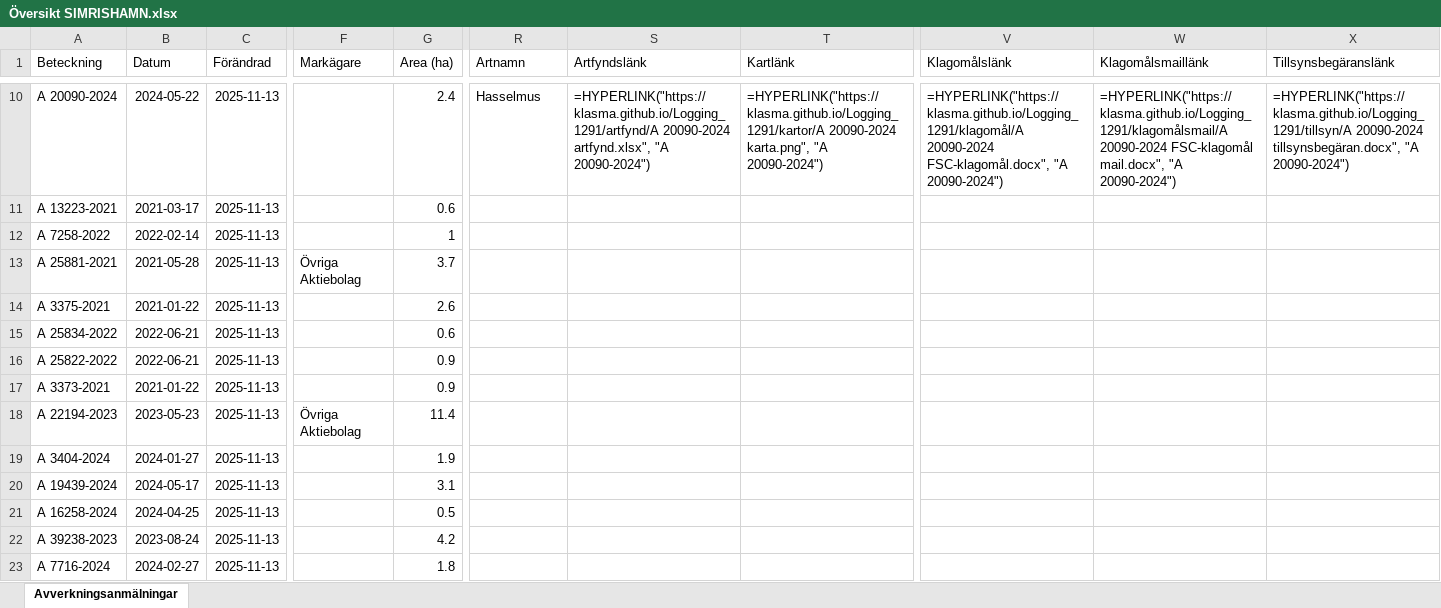
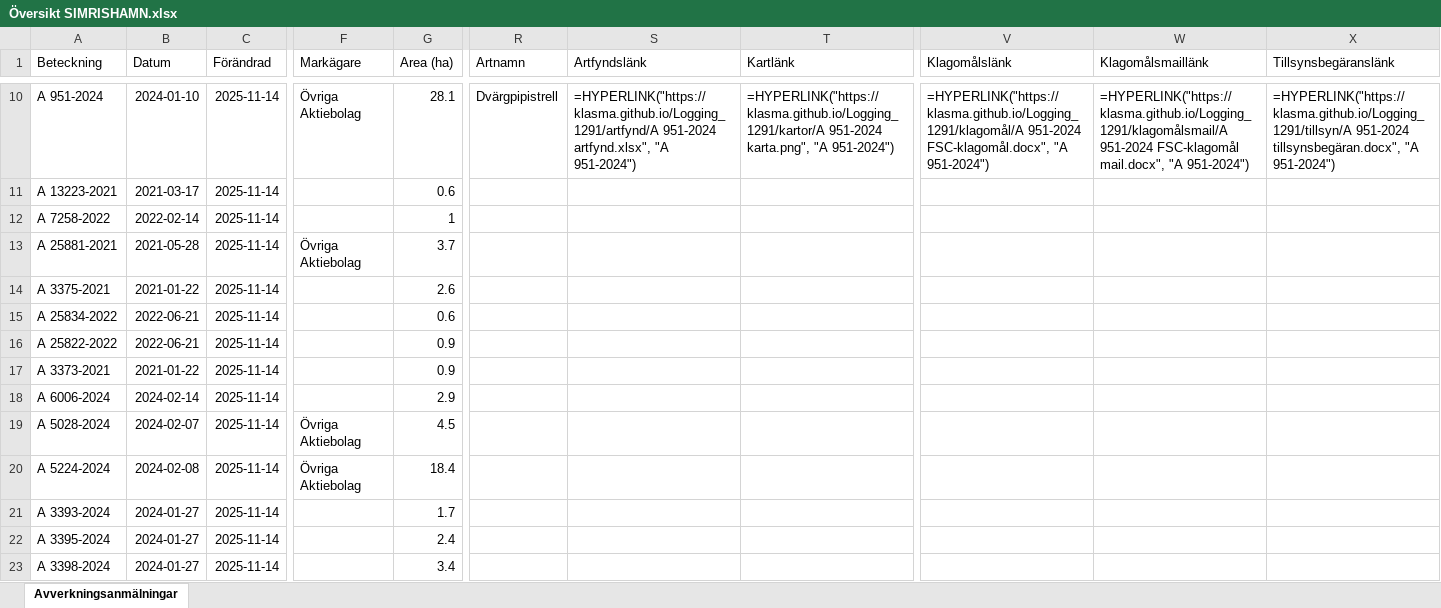
Before and after one commit to klasma/Logging_1291, an Excel workbook: Översikt SIMRISHAMN.xlsx, sheet Avverkningsanmälningar, drawn as a sheet; only a part is shown, gaps mark what is left out; values as stored, in another font and other column widths than the file's, no borders; formulas without a stored value are shown as written; the diff covers the shown part only; the diff names each change by its address in the sheet, - before the commit and + after, or states it on an @@ line.

```diff
--- a/Översikt SIMRISHAMN.xlsx (sheet Avverkningsanmälningar)
+++ b/Översikt SIMRISHAMN.xlsx (sheet Avverkningsanmälningar)
-A10 (Beteckning): A 20090-2024
+A10 (Beteckning): A 951-2024
-B10 (Datum): 2024-05-22
+B10 (Datum): 2024-01-10
-C10:C23 (Förändrad): 2025-11-13
+C10:C23 (Förändrad): 2025-11-14
-F10 (Markägare): (empty)
+F10 (Markägare): Övriga Aktiebolag
-G10 (Area (ha)): 2.4
+G10 (Area (ha)): 28.1
-R10 (Artnamn): Hasselmus
+R10 (Artnamn): Dvärgpipistrell
-S10 (Artfyndslänk): =HYPERLINK("https://klasma.github.io/Logging_1291/artfynd/A 20090-2024 artfynd.xlsx", "A 20090-2024")
+S10 (Artfyndslänk): =HYPERLINK("https://klasma.github.io/Logging_1291/artfynd/A 951-2024 artfynd.xlsx", "A 951-2024")
-T10 (Kartlänk): =HYPERLINK("https://klasma.github.io/Logging_1291/kartor/A 20090-2024 karta.png", "A 20090-2024")
+T10 (Kartlänk): =HYPERLINK("https://klasma.github.io/Logging_1291/kartor/A 951-2024 karta.png", "A 951-2024")
-V10 (Klagomålslänk): =HYPERLINK("https://klasma.github.io/Logging_1291/klagomål/A 20090-2024 FSC-klagomål.docx", "A 20090-2024")
+V10 (Klagomålslänk): =HYPERLINK("https://klasma.github.io/Logging_1291/klagomål/A 951-2024 FSC-klagomål.docx", "A 951-2024")
-W10 (Klagomålsmaillänk): =HYPERLINK("https://klasma.github.io/Logging_1291/klagomålsmail/A 20090-2024 FSC-klagomål mail.docx", "A 20090-2024")
+W10 (Klagomålsmaillänk): =HYPERLINK("https://klasma.github.io/Logging_1291/klagomålsmail/A 951-2024 FSC-klagomål mail.docx", "A 951-2024")
-X10 (Tillsynsbegäranslänk): =HYPERLINK("https://klasma.github.io/Logging_1291/tillsyn/A 20090-2024 tillsynsbegäran.docx", "A 20090-2024")
+X10 (Tillsynsbegäranslänk): =HYPERLINK("https://klasma.github.io/Logging_1291/tillsyn/A 951-2024 tillsynsbegäran.docx", "A 951-2024")
-A18 (Beteckning): A 22194-2023
+A18 (Beteckning): A 6006-2024
-B18 (Datum): 2023-05-23
+B18 (Datum): 2024-02-14
-F18 (Markägare): Övriga Aktiebolag
+F18 (Markägare): (empty)
-G18 (Area (ha)): 11.4
+G18 (Area (ha)): 2.9
-A19 (Beteckning): A 3404-2024
+A19 (Beteckning): A 5028-2024
-B19 (Datum): 2024-01-27
+B19 (Datum): 2024-02-07
-F19:F20 (Markägare): (empty)
+F19:F20 (Markägare): Övriga Aktiebolag
-G19 (Area (ha)): 1.9
+G19 (Area (ha)): 4.5
-A20 (Beteckning): A 19439-2024
+A20 (Beteckning): A 5224-2024
-B20 (Datum): 2024-05-17
+B20 (Datum): 2024-02-08
-G20 (Area (ha)): 3.1
+G20 (Area (ha)): 18.4
-A21 (Beteckning): A 16258-2024
+A21 (Beteckning): A 3393-2024
-B21 (Datum): 2024-04-25
+B21 (Datum): 2024-01-27
-G21 (Area (ha)): 0.5
+G21 (Area (ha)): 1.7
-A22 (Beteckning): A 39238-2023
+A22 (Beteckning): A 3395-2024
-B22 (Datum): 2023-08-24
+B22 (Datum): 2024-01-27
-G22 (Area (ha)): 4.2
+G22 (Area (ha)): 2.4
-A23 (Beteckning): A 7716-2024
+A23 (Beteckning): A 3398-2024
-B23 (Datum): 2024-02-27
+B23 (Datum): 2024-01-27
-G23 (Area (ha)): 1.8
+G23 (Area (ha)): 3.4
```
Also changed, not shown: 396 edited cells elsewhere in this sheet, artfynd/A 27430-2024 artfynd.xlsx, artfynd/A 3401-2024 artfynd.xlsx, 45 other files.
